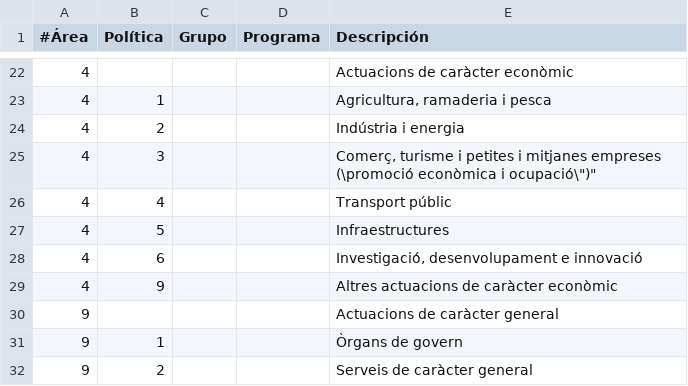
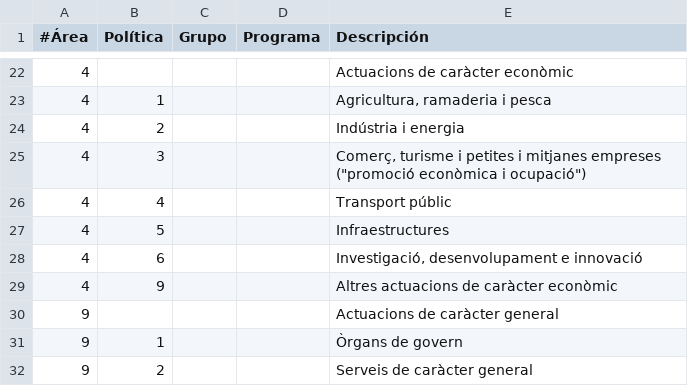
Before and after one commit to civio/presupuesto-barcelona, a CSV file: data/ca/areas_funcionales.csv, drawn as a sheet; only a part is shown, gaps mark what is left out.

```diff
--- a/data/ca/areas_funcionales.csv
+++ b/data/ca/areas_funcionales.csv
@@ -24,3 +24,3 @@
 4,2,,,Indústria i energia
-4,3,,,"Comerç, turisme i petites i mitjanes empreses (\"promoció econòmica i ocupació\")"
+4,3,,,"Comerç, turisme i petites i mitjanes empreses (""promoció econòmica i ocupació"")"
 4,4,,,Transport públic
```
Also changed, not shown: data/es/areas_funcionales.csv.
